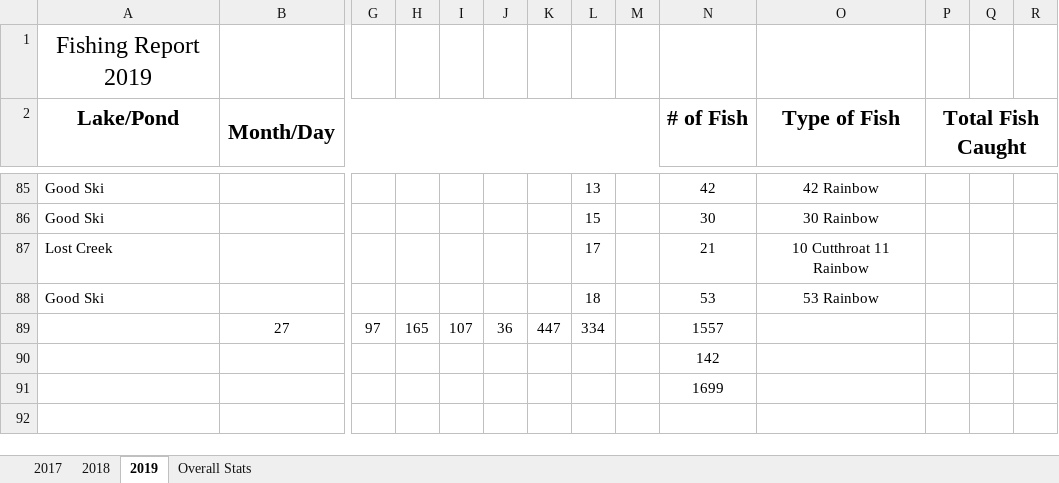
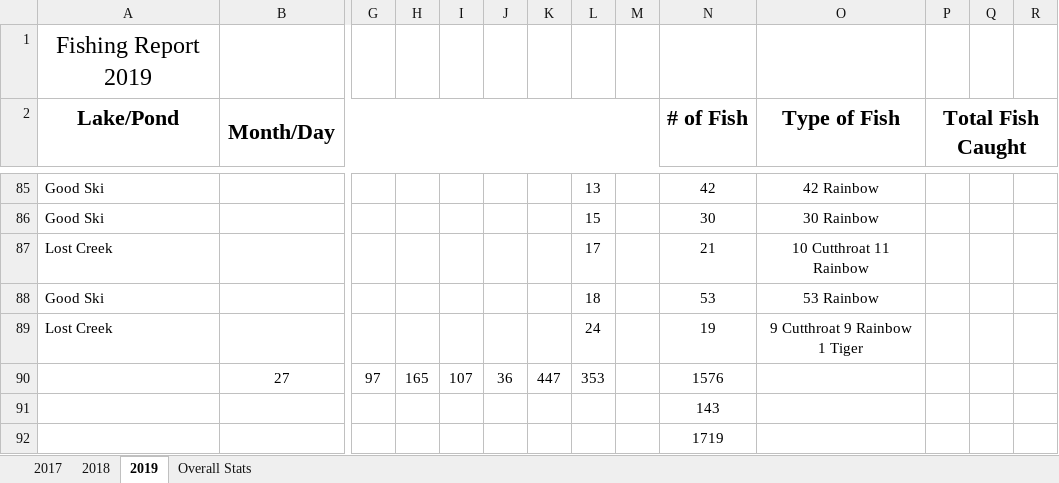
Before and after one commit to muskellunge-tiger/FitzFishing, an Excel workbook: Fishing.xlsx, sheet 2019, drawn as a sheet; only a part is shown, gaps mark what is left out; values as stored, in another font and other column widths than the file's, no borders; addresses are those after the commit; rows hold the shown columns only; the diff names each change by its address in the sheet, - before the commit and + after, or states it on an @@ line.

Commit message:
Update Fishing.xlsx

```diff
--- a/Fishing.xlsx (sheet 2019)
+++ b/Fishing.xlsx (sheet 2019)
+row 89: Lost Creek |  |  |  |  |  |  | 24 |  | 19 | 9 Cutthroat 9 Rainbow 1 Tiger
-L90: 334
+L90: 353
-N90 (# of Fish): 1557
+N90 (# of Fish): 1576
-N91 (# of Fish): 142
+N91 (# of Fish): 143
-N92 (# of Fish): 1699
+N92 (# of Fish): 1719
```
